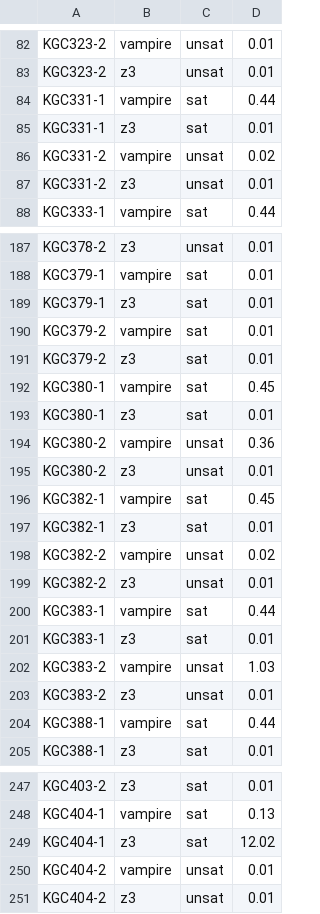
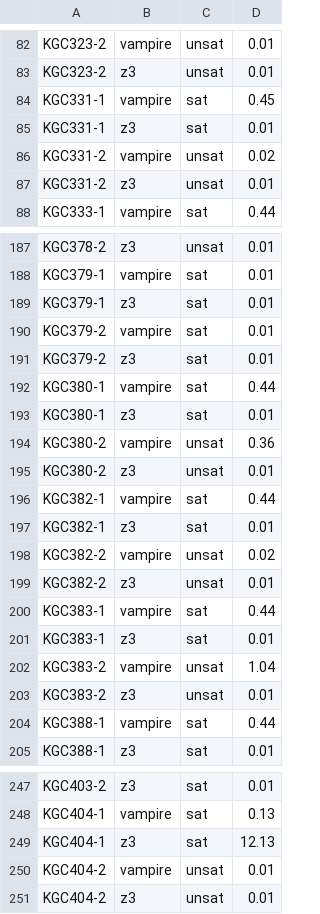
Before and after one commit to Daham-Mustaf/odrl-grounded-benchmark, a CSV file: results/timings-run2.csv, drawn as a sheet; only a part is shown, gaps mark what is left out; the diff covers the shown part only.

```diff
--- a/results/timings-run2.csv
+++ b/results/timings-run2.csv
@@ -83,3 +83,3 @@ KGC323-2,vampire,unsat,0.01
 KGC323-2,z3,unsat,0.01
-KGC331-1,vampire,sat,0.44
+KGC331-1,vampire,sat,0.45
 KGC331-1,z3,sat,0.01
@@ -191,3 +191,3 @@ KGC379-2,vampire,sat,0.01
 KGC379-2,z3,sat,0.01
-KGC380-1,vampire,sat,0.45
+KGC380-1,vampire,sat,0.44
 KGC380-1,z3,sat,0.01
@@ -195,3 +195,3 @@ KGC380-2,vampire,unsat,0.36
 KGC380-2,z3,unsat,0.01
-KGC382-1,vampire,sat,0.45
+KGC382-1,vampire,sat,0.44
 KGC382-1,z3,sat,0.01
@@ -201,3 +201,3 @@ KGC383-1,vampire,sat,0.44
 KGC383-1,z3,sat,0.01
-KGC383-2,vampire,unsat,1.03
+KGC383-2,vampire,unsat,1.04
 KGC383-2,z3,unsat,0.01
@@ -248,3 +248,3 @@ KGC403-2,z3,sat,0.01
 KGC404-1,vampire,sat,0.13
-KGC404-1,z3,sat,12.02
+KGC404-1,z3,sat,12.13
 KGC404-2,vampire,unsat,0.01
```
Also changed, not shown: 9 edited cells elsewhere in this file, results/timings-run1.csv, results/timings-run3.csv, 26 other files.
